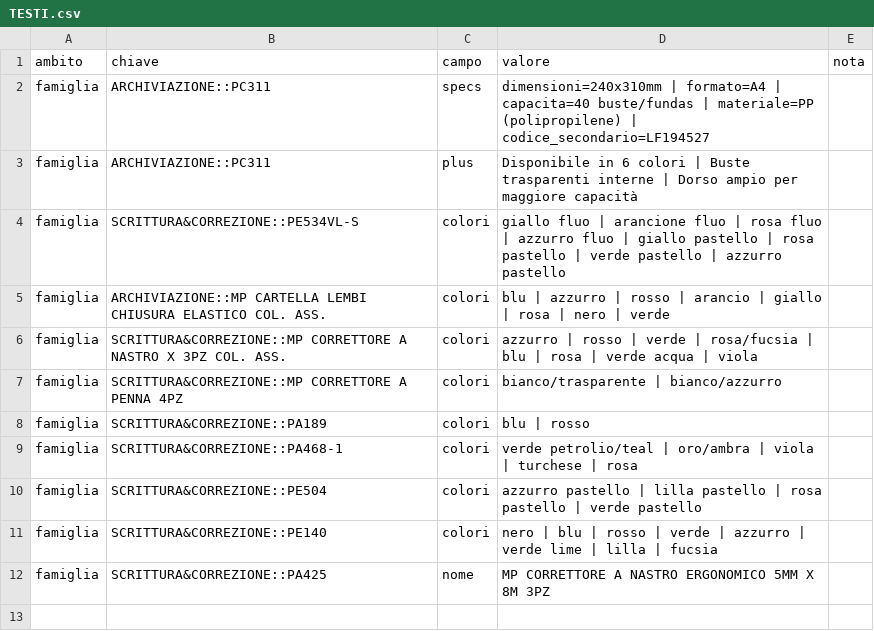
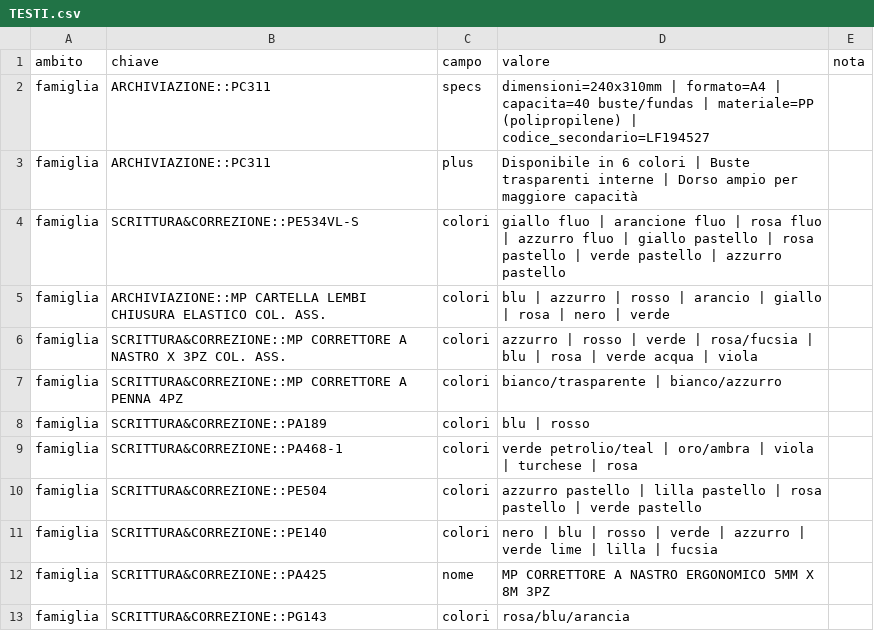
Before and after one commit to zzz89782599-arch/main-paper-catalog-editor, a CSV file: catalog_v2/dist/stato/TESTI.csv, drawn as a sheet.

Commit message:
STRUTTURA.csv, EAN_FIX.csv, PACK_FIX.csv, RIGA_FIX.csv, TESTI.csv, tracce.jsonl, prese.json (Zezhong)

```diff
--- a/catalog_v2/dist/stato/TESTI.csv
+++ b/catalog_v2/dist/stato/TESTI.csv
@@ -12 +12,2 @@ famiglia,SCRITTURA&CORREZIONE::PE140,colori,nero | blu | rosso | verde | azzurro
 famiglia,SCRITTURA&CORREZIONE::PA425,nome,MP CORRETTORE A NASTRO ERGONOMICO 5MM X 8M 3PZ,
+famiglia,SCRITTURA&CORREZIONE::PG143,colori,rosa/blu/arancia,
```
Also changed, not shown: 2 other files.
